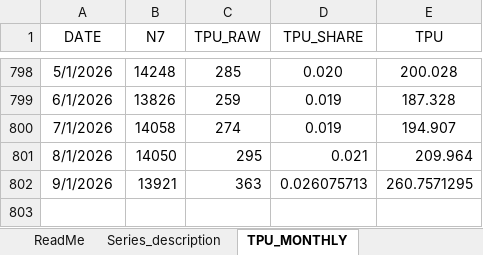
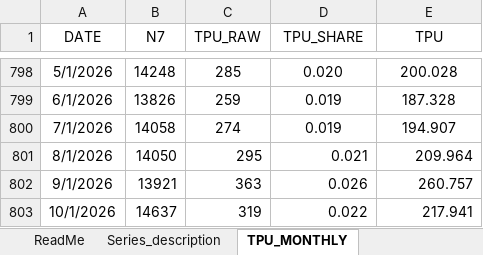
Before and after one commit to iacoviel/iacoviel.github.io, an Excel workbook: tpu_files/tpu_web_latest.xlsx, sheet TPU_MONTHLY, drawn as a sheet; only a part is shown, gaps mark what is left out; values as stored, in another font and other column widths than the file's, no borders; the diff names each change by its address in the sheet, - before the commit and + after, or states it on an @@ line.

Commit message:
Monthly Update (11/2)

```diff
--- a/tpu_files/tpu_web_latest.xlsx (sheet TPU_MONTHLY)
+++ b/tpu_files/tpu_web_latest.xlsx (sheet TPU_MONTHLY)
-D802 (TPU_SHARE): 0.026075713
+D802 (TPU_SHARE): 0.026
-E802 (TPU): 260.7571295
+E802 (TPU): 260.757
+row 803: 10/1/2026 | 14637 | 319 | 0.022 | 217.941
```
Also changed, not shown: sheet TPU_DAILY, 1 other file.
